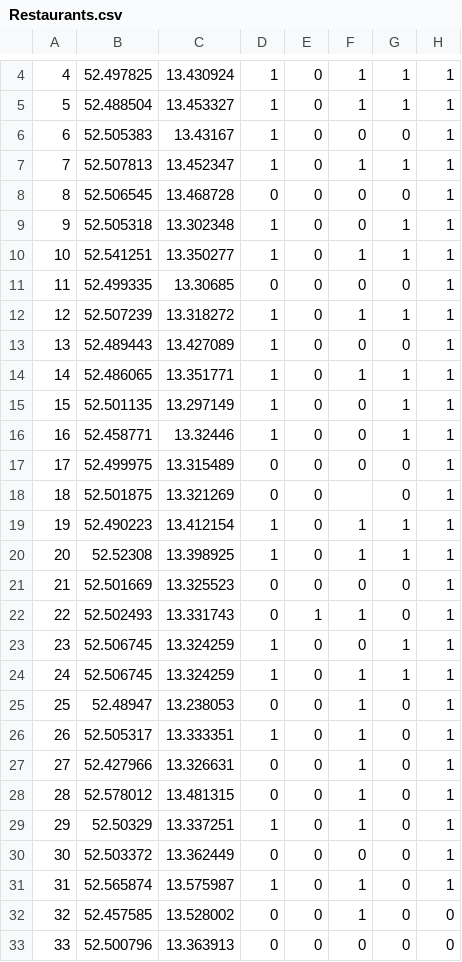
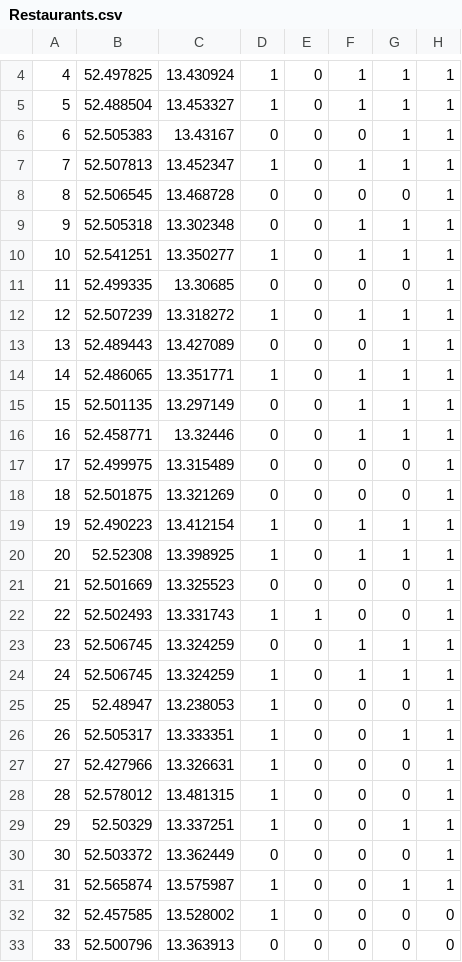
Before and after one commit to hackathon-go-green/go-green-bot, a CSV file: database/tables/Restaurants.csv, drawn as a sheet; only a part is shown, gaps mark what is left out; the diff covers the shown part only.

```diff
--- a/database/tables/Restaurants.csv
+++ b/database/tables/Restaurants.csv
@@ -5,6 +5,6 @@
 "5","52.488504","13.453327","1","0","1","1","1"
-"6","52.505383","13.43167","1","0","0","0","1"
+"6","52.505383","13.43167","0","0","0","1","1"
 "7","52.507813","13.452347","1","0","1","1","1"
 "8","52.506545","13.468728","0","0","0","0","1"
-"9","52.505318","13.302348","1","0","0","1","1"
+"9","52.505318","13.302348","0","0","1","1","1"
 "10","52.541251","13.350277","1","0","1","1","1"
@@ -12,8 +12,8 @@
 "12","52.507239","13.318272","1","0","1","1","1"
-"13","52.489443","13.427089","1","0","0","0","1"
+"13","52.489443","13.427089","0","0","0","1","1"
 "14","52.486065","13.351771","1","0","1","1","1"
-"15","52.501135","13.297149","1","0","0","1","1"
-"16","52.458771","13.32446","1","0","0","1","1"
+"15","52.501135","13.297149","0","0","1","1","1"
+"16","52.458771","13.32446","0","0","1","1","1"
 "17","52.499975","13.315489","0","0","0","0","1"
-"18","52.501875","13.321269","0","0","","0","1"
+"18","52.501875","13.321269","0","0","0","0","1"
 "19","52.490223","13.412154","1","0","1","1","1"
@@ -21,13 +21,13 @@
 "21","52.501669","13.325523","0","0","0","0","1"
-"22","52.502493","13.331743","0","1","1","0","1"
-"23","52.506745","13.324259","1","0","0","1","1"
+"22","52.502493","13.331743","1","1","0","0","1"
+"23","52.506745","13.324259","0","0","1","1","1"
 "24","52.506745","13.324259","1","0","1","1","1"
-"25","52.48947","13.238053","0","0","1","0","1"
-"26","52.505317","13.333351","1","0","1","0","1"
-"27","52.427966","13.326631","0","0","1","0","1"
-"28","52.578012","13.481315","0","0","1","0","1"
-"29","52.50329","13.337251","1","0","1","0","1"
+"25","52.48947","13.238053","1","0","0","0","1"
+"26","52.505317","13.333351","1","0","0","1","1"
+"27","52.427966","13.326631","1","0","0","0","1"
+"28","52.578012","13.481315","1","0","0","0","1"
+"29","52.50329","13.337251","1","0","0","1","1"
 "30","52.503372","13.362449","0","0","0","0","1"
-"31","52.565874","13.575987","1","0","1","0","1"
-"32","52.457585","13.528002","0","0","1","0","0"
+"31","52.565874","13.575987","1","0","0","1","1"
+"32","52.457585","13.528002","1","0","0","0","0"
 "33","52.500796","13.363913","0","0","0","0","0"
```
Also changed, not shown: 14 edited cells elsewhere in this file, 2 other files.
